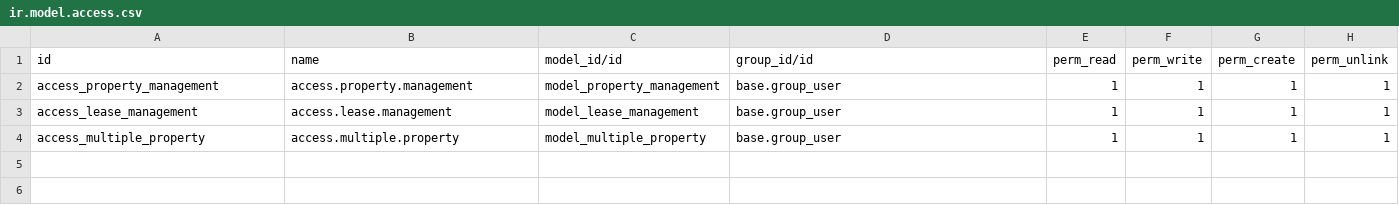
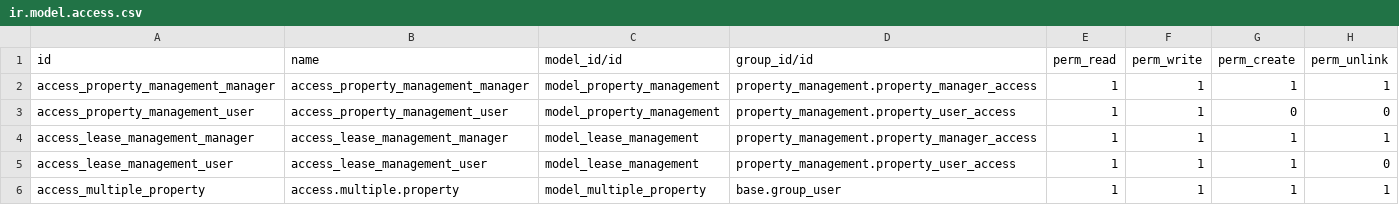
Before and after one commit to ayanakunju/my_odoo_git, a CSV file: property_management/security/ir.model.access.csv, drawn as a sheet.

```diff
--- a/property_management/security/ir.model.access.csv
+++ b/property_management/security/ir.model.access.csv
@@ -1,4 +1,6 @@
 id,name,model_id/id,group_id/id,perm_read,perm_write,perm_create,perm_unlink
-access_property_management,access.property.management,model_property_management,base.group_user,1,1,1,1
-access_lease_management,access.lease.management,model_lease_management,base.group_user,1,1,1,1
+access_property_management_manager,access_property_management_manager,model_property_management,property_management.property_manager_access,1,1,1,1
+access_property_management_user,access_property_management_user,model_property_management,property_management.property_user_access,1,1,0,0
+access_lease_management_manager,access_lease_management_manager,model_lease_management,property_management.property_manager_access,1,1,1,1
+access_lease_management_user,access_lease_management_user,model_lease_management,property_management.property_user_access,1,1,1,0
 access_multiple_property,access.multiple.property,model_multiple_property,base.group_user,1,1,1,1
```
Also changed, not shown: 22 other files.
